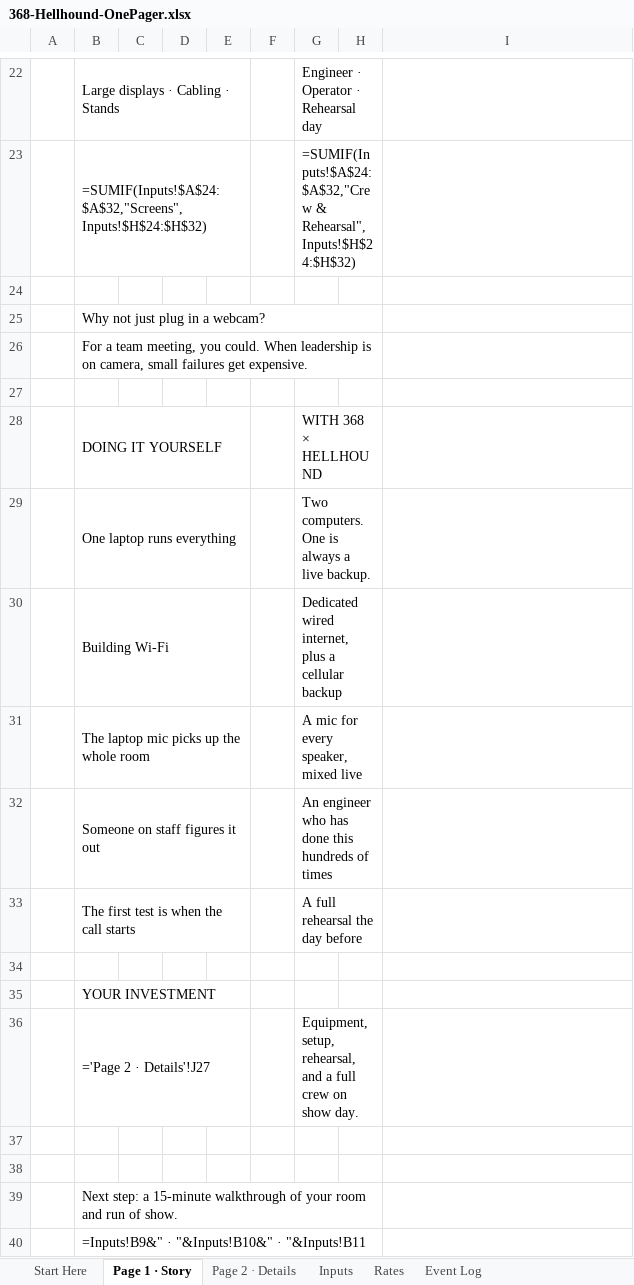
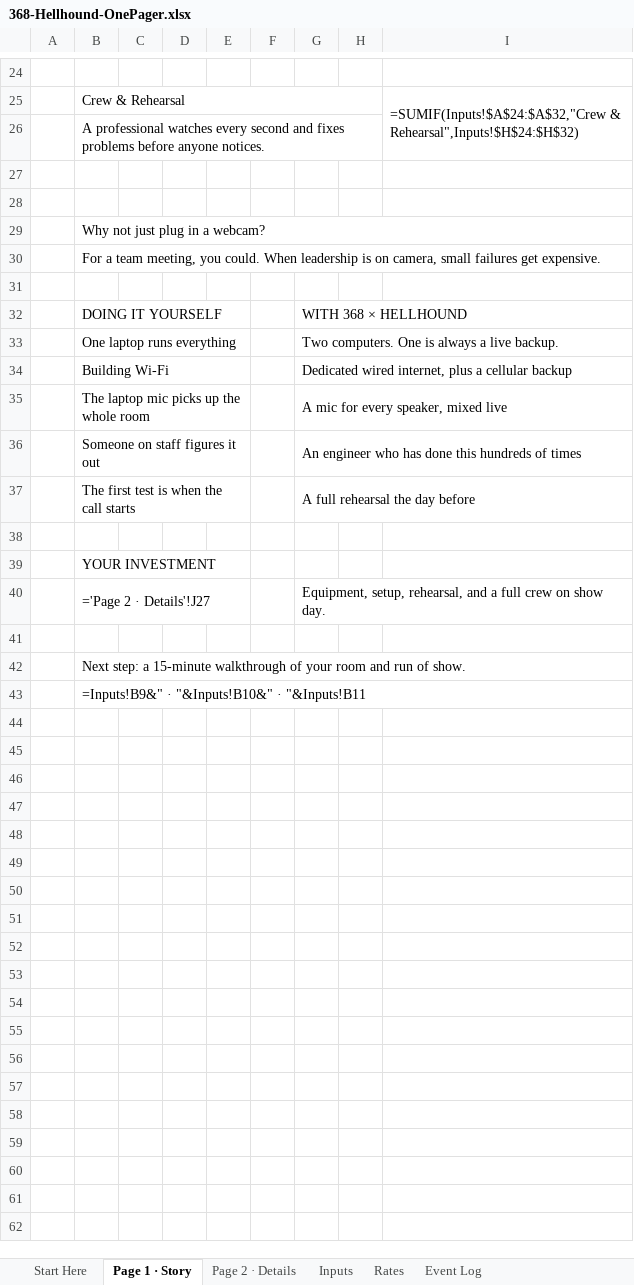
Before and after one commit to juandangooo/ok, an Excel workbook: one-pager/368-Hellhound-OnePager.xlsx, sheet Page 1 · Story, drawn as a sheet; only a part is shown, gaps mark what is left out; values as stored, in another font and other column widths than the file's, no cell formats; formulas without a stored value are shown as written; charts and pictures not drawn; removed rows and columns are numbered as before the commit, all else as after; the diff covers the shown part only; the diff names each change by its address in the sheet, - before the commit and + after, or states it on an @@ line.

```diff
--- a/one-pager/368-Hellhound-OnePager.xlsx (sheet Page 1 · Story)
+++ b/one-pager/368-Hellhound-OnePager.xlsx (sheet Page 1 · Story)
-row 24:  | Large displays · Cabling · Stands |  |  |  |  | Engineer · Operator · Rehearsal day
+row 24: (empty)
-B22:E22 merged
-G22:H22 merged
+row 25:  | Crew & Rehearsal |  |  |  |  |  |  | =SUMIF(Inputs!$A$24:$A$32,"Crew & Rehearsal",Inputs!$H$24:$H$32)
+row 26:  | A professional watches every second and fixes problems before anyone notices.
-row 27:  | =SUMIF(Inputs!$A$24:$A$32,"Screens",Inputs!$H$24:$H$32) |  |  |  |  | =SUMIF(Inputs!$A$24:$A$32,"Crew & Rehearsal",Inputs!$H$24:$H$32)
+row 27: (empty)
-B23:E23 merged
-G23:H23 merged
-B25:H25 merged
+B29:I29 merged
-B26:H26 merged
+B30:I30 merged
-G28:H28 merged
+G32:I32 merged
-G29:H29 merged
+G33:I33 merged
-G30:H30 merged
+G34:I34 merged
-G31:H31 merged
+G35:I35 merged
-G32:H32 merged
+G36:I36 merged
-G33:H33 merged
+G37:I37 merged
-G36:H36 merged
+G40:I40 merged
-row 37: (empty)
-B39:H39 merged
+B42:I42 merged
-B40:H40 merged
+B43:I43 merged
```
Also changed, not shown: 8 added rows, 6 removed rows, 4 edited cells and merged cells elsewhere in this sheet, sheet Page 2 · Details, sheet Start Here, cell formats, charts or pictures, 9 other files.
